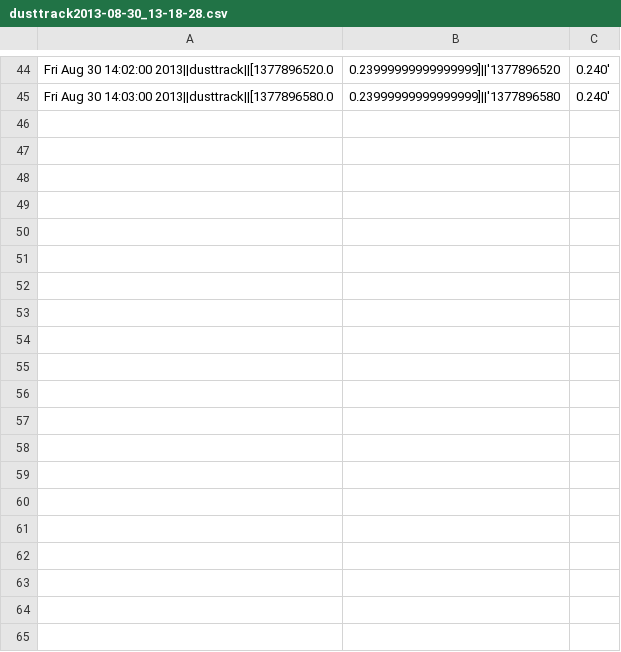
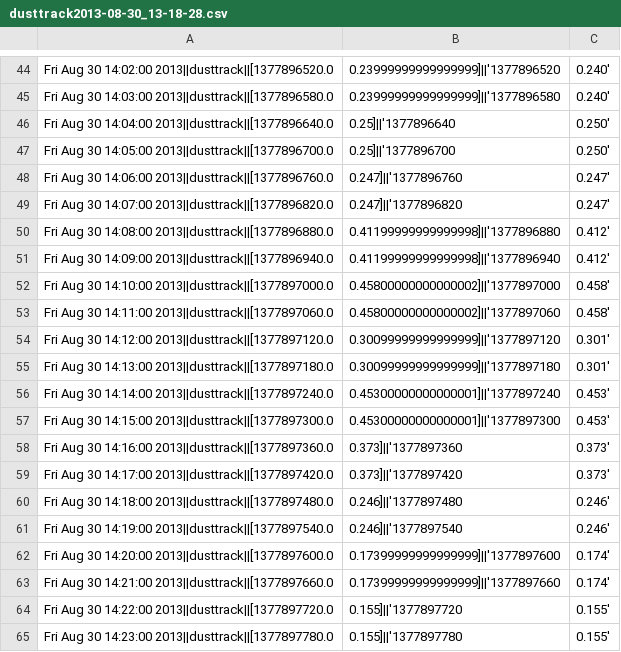
Before and after one commit to sethfowler/particlecamp, a CSV file: backend/liveData8_25_6_44PM/dusttrack2013-08-30_13-18-28.csv, drawn as a sheet; only a part is shown, gaps mark what is left out; the diff covers the shown part only.

Commit message:
UCPC data grab.

```diff
--- a/backend/liveData8_25_6_44PM/dusttrack2013-08-30_13-18-28.csv
+++ b/backend/liveData8_25_6_44PM/dusttrack2013-08-30_13-18-28.csv
@@ -45 +45,21 @@ Fri Aug 30 14:02:00 2013||dusttrack||[1377896520.0, 0.23999999999999999]||'13778
 Fri Aug 30 14:03:00 2013||dusttrack||[1377896580.0, 0.23999999999999999]||'1377896580,0.240'
+Fri Aug 30 14:04:00 2013||dusttrack||[1377896640.0, 0.25]||'1377896640,0.250'
+Fri Aug 30 14:05:00 2013||dusttrack||[1377896700.0, 0.25]||'1377896700,0.250'
+Fri Aug 30 14:06:00 2013||dusttrack||[1377896760.0, 0.247]||'1377896760,0.247'
+Fri Aug 30 14:07:00 2013||dusttrack||[1377896820.0, 0.247]||'1377896820,0.247'
+Fri Aug 30 14:08:00 2013||dusttrack||[1377896880.0, 0.41199999999999998]||'1377896880,0.412'
+Fri Aug 30 14:09:00 2013||dusttrack||[1377896940.0, 0.41199999999999998]||'1377896940,0.412'
+Fri Aug 30 14:10:00 2013||dusttrack||[1377897000.0, 0.45800000000000002]||'1377897000,0.458'
+Fri Aug 30 14:11:00 2013||dusttrack||[1377897060.0, 0.45800000000000002]||'1377897060,0.458'
+Fri Aug 30 14:12:00 2013||dusttrack||[1377897120.0, 0.30099999999999999]||'1377897120,0.301'
+Fri Aug 30 14:13:00 2013||dusttrack||[1377897180.0, 0.30099999999999999]||'1377897180,0.301'
+Fri Aug 30 14:14:00 2013||dusttrack||[1377897240.0, 0.45300000000000001]||'1377897240,0.453'
+Fri Aug 30 14:15:00 2013||dusttrack||[1377897300.0, 0.45300000000000001]||'1377897300,0.453'
+Fri Aug 30 14:16:00 2013||dusttrack||[1377897360.0, 0.373]||'1377897360,0.373'
+Fri Aug 30 14:17:00 2013||dusttrack||[1377897420.0, 0.373]||'1377897420,0.373'
+Fri Aug 30 14:18:00 2013||dusttrack||[1377897480.0, 0.246]||'1377897480,0.246'
+Fri Aug 30 14:19:00 2013||dusttrack||[1377897540.0, 0.246]||'1377897540,0.246'
+Fri Aug 30 14:20:00 2013||dusttrack||[1377897600.0, 0.17399999999999999]||'1377897600,0.174'
+Fri Aug 30 14:21:00 2013||dusttrack||[1377897660.0, 0.17399999999999999]||'1377897660,0.174'
+Fri Aug 30 14:22:00 2013||dusttrack||[1377897720.0, 0.155]||'1377897720,0.155'
+Fri Aug 30 14:23:00 2013||dusttrack||[1377897780.0, 0.155]||'1377897780,0.155'
```
Also changed, not shown: 19 added rows elsewhere in this file, 27 other files.
